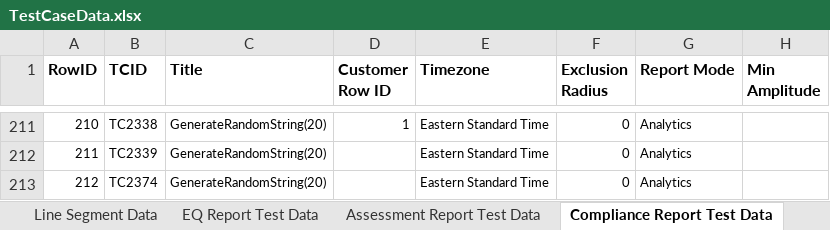
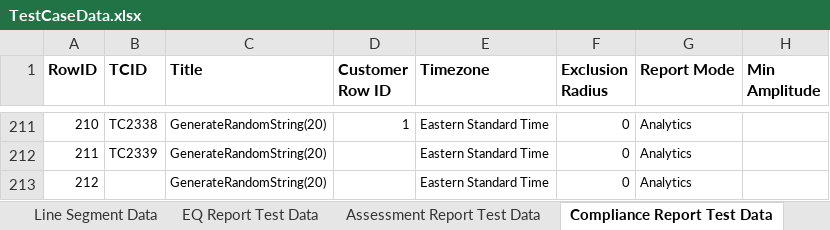
Before and after one commit to SXiang/JUnitWebTest, an Excel workbook: selenium-wd/data/TestCaseData.xlsx, sheet Compliance Report Test Data, drawn as a sheet; only a part is shown, gaps mark what is left out; values as stored, in another font and other column widths than the file's, no borders; the diff names each change by its address in the sheet, - before the commit and + after, or states it on an @@ line.

Commit message:
completed all test cases

```diff
--- a/selenium-wd/data/TestCaseData.xlsx (sheet Compliance Report Test Data)
+++ b/selenium-wd/data/TestCaseData.xlsx (sheet Compliance Report Test Data)
-B213 (TCID): TC2374
+B213 (TCID): (empty)
```
Also changed, not shown: 8 other files.
